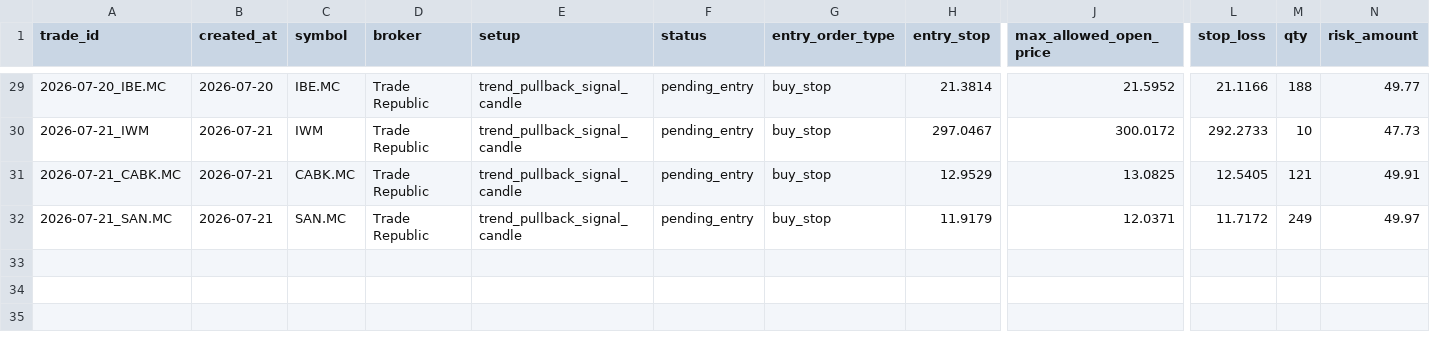
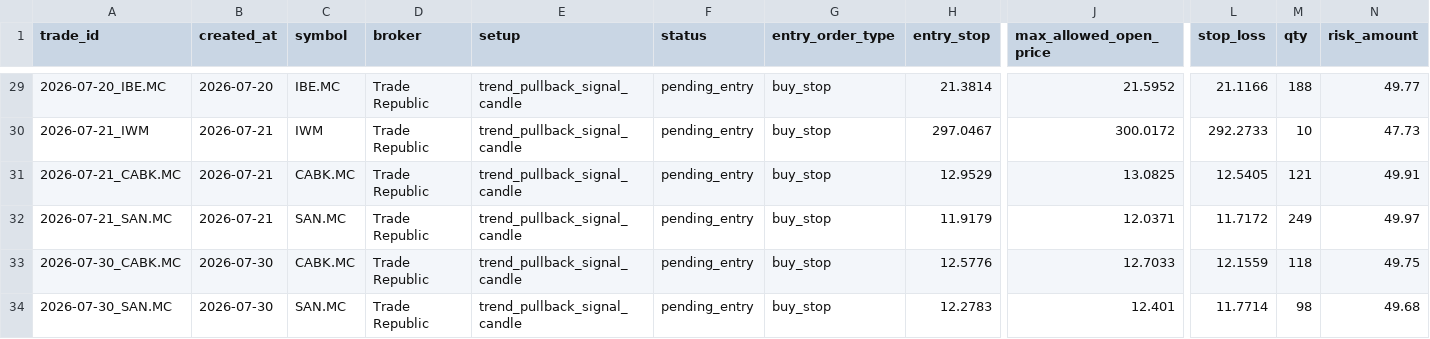
Before and after one commit to xarliev/trading-strategy-dashboard, a CSV file: data/processed/trading_journal.csv, drawn as a sheet; only a part is shown, gaps mark what is left out; rows hold the shown columns only; the diff names each change by its address in the sheet, - before the commit and + after, or states it on an @@ line.

```diff
--- a/data/processed/trading_journal.csv
+++ b/data/processed/trading_journal.csv
+row 33: 2026-07-30_CABK.MC | 2026-07-30 | CABK.MC | Trade Republic | trend_pullback_signal_candle | pending_entry | buy_stop | 12.5776 | 12.7033 | 12.1559 | 118 | 49.75
+row 34: 2026-07-30_SAN.MC | 2026-07-30 | SAN.MC | Trade Republic | trend_pullback_signal_candle | pending_entry | buy_stop | 12.2783 | 12.401 | 11.7714 | 98 | 49.68
```
Also changed, not shown: data/processed/scan_diagnostics_latest.csv, data/processed/signals_latest.csv, 7 other files.
